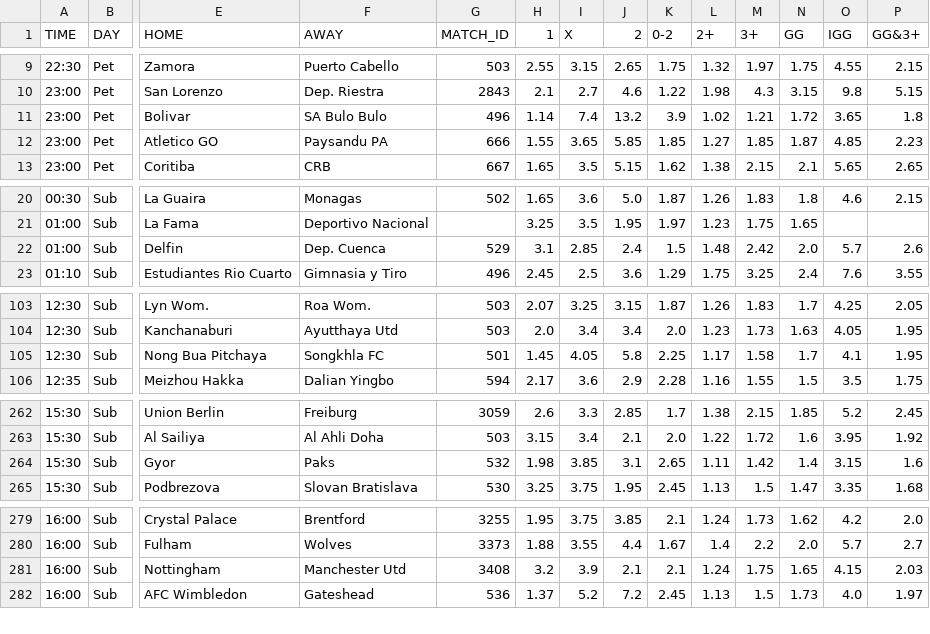
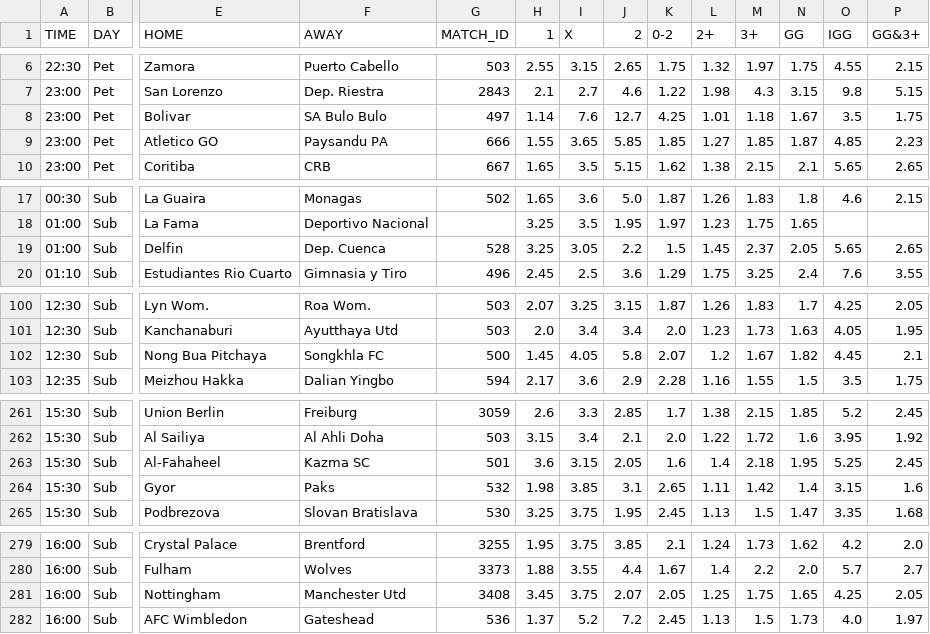
Before and after one commit to kapcina69/Arbitrage2, a CSV file: soccer/soccer_mecevi.csv, drawn as a sheet; only a part is shown, gaps mark what is left out; addresses are those after the commit; rows hold the shown columns only; the diff covers the shown part only; the diff names each change by its address in the sheet, - before the commit and + after, or states it on an @@ line.

```diff
--- a/soccer/soccer_mecevi.csv
+++ b/soccer/soccer_mecevi.csv
-G8 (MATCH_ID): 496
+G8 (MATCH_ID): 497
-I8 (X): 7.4
+I8 (X): 7.6
-J8 (2): 13.2
+J8 (2): 12.7
-K8 (0-2): 3.9
+K8 (0-2): 4.25
-L8 (2+): 1.02
+L8 (2+): 1.01
-M8 (3+): 1.21
+M8 (3+): 1.18
-N8 (GG): 1.72
+N8 (GG): 1.67
-O8 (IGG): 3.65
+O8 (IGG): 3.5
-P8 (GG&3+): 1.8
+P8 (GG&3+): 1.75
-G19 (MATCH_ID): 529
+G19 (MATCH_ID): 528
-H19 (1): 3.1
+H19 (1): 3.25
-I19 (X): 2.85
+I19 (X): 3.05
-J19 (2): 2.4
+J19 (2): 2.2
-L19 (2+): 1.48
+L19 (2+): 1.45
-M19 (3+): 2.42
+M19 (3+): 2.37
-N19 (GG): 2.0
+N19 (GG): 2.05
-O19 (IGG): 5.7
+O19 (IGG): 5.65
-P19 (GG&3+): 2.6
+P19 (GG&3+): 2.65
-G102 (MATCH_ID): 501
+G102 (MATCH_ID): 500
-K102 (0-2): 2.25
+K102 (0-2): 2.07
-L102 (2+): 1.17
+L102 (2+): 1.2
-M102 (3+): 1.58
+M102 (3+): 1.67
-N102 (GG): 1.7
+N102 (GG): 1.82
-O102 (IGG): 4.1
+O102 (IGG): 4.45
-P102 (GG&3+): 1.95
+P102 (GG&3+): 2.1
+row 263: 15:30 | Sub | Al-Fahaheel | Kazma SC | 501 | 3.6 | 3.15 | 2.05 | 1.6 | 1.4 | 2.18 | 1.95 | 5.25 | 2.45
-H281 (1): 3.2
+H281 (1): 3.45
-I281 (X): 3.9
+I281 (X): 3.75
-J281 (2): 2.1
+J281 (2): 2.07
-K281 (0-2): 2.1
+K281 (0-2): 2.05
-L281 (2+): 1.24
+L281 (2+): 1.25
-O281 (IGG): 4.15
+O281 (IGG): 4.25
-P281 (GG&3+): 2.03
+P281 (GG&3+): 2.05
```
Also changed, not shown: 3 added rows, 4 removed rows and 18 edited cells elsewhere in this file, 19 other files.
